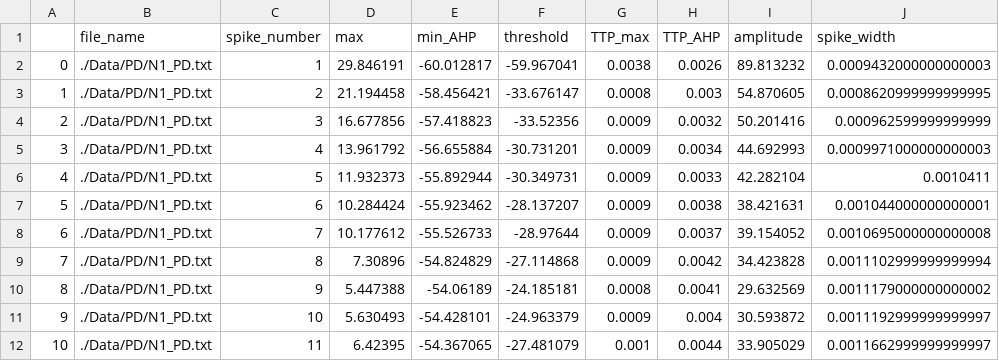
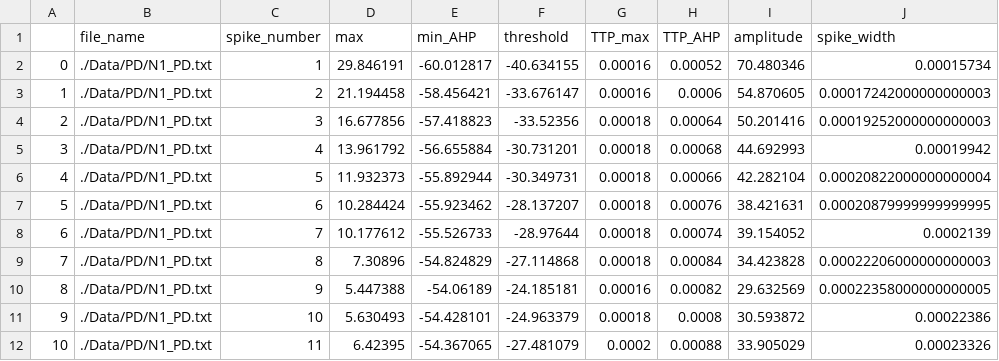
Before and after one commit to AlanYWu/Pioneer_spike-train-analysis, a CSV file: find_features.csv, drawn as a sheet.

Commit message:
Update the bash processing, it works!
Find the features

```diff
--- a/find_features.csv
+++ b/find_features.csv
@@ -1,12 +1,12 @@
 ,file_name,spike_number,max,min_AHP,threshold,TTP_max,TTP_AHP,amplitude,spike_width
-0,./Data/PD/N1_PD.txt,1,29.846191,-60.012817,-59.967041,0.0038,0.0026,89.813232,0.0009432000000000003
-1,./Data/PD/N1_PD.txt,2,21.194458,-58.456421,-33.676147,0.0008,0.003,54.870605,0.0008620999999999995
-2,./Data/PD/N1_PD.txt,3,16.677856,-57.418823,-33.52356,0.0009,0.0032,50.201416,0.000962599999999999
-3,./Data/PD/N1_PD.txt,4,13.961792,-56.655884,-30.731201,0.0009,0.0034,44.692993,0.0009971000000000003
-4,./Data/PD/N1_PD.txt,5,11.932373,-55.892944,-30.349731,0.0009,0.0033,42.282104,0.0010411
-5,./Data/PD/N1_PD.txt,6,10.284424,-55.923462,-28.137207,0.0009,0.0038,38.421631,0.001044000000000001
-6,./Data/PD/N1_PD.txt,7,10.177612,-55.526733,-28.97644,0.0009,0.0037,39.154052,0.0010695000000000008
-7,./Data/PD/N1_PD.txt,8,7.30896,-54.824829,-27.114868,0.0009,0.0042,34.423828,0.0011102999999999994
-8,./Data/PD/N1_PD.txt,9,5.447388,-54.06189,-24.185181,0.0008,0.0041,29.632569,0.0011179000000000002
-9,./Data/PD/N1_PD.txt,10,5.630493,-54.428101,-24.963379,0.0009,0.004,30.593872,0.0011192999999999997
-10,./Data/PD/N1_PD.txt,11,6.42395,-54.367065,-27.481079,0.001,0.0044,33.905029,0.0011662999999999997
+0,./Data/PD/N1_PD.txt,1,29.846191,-60.012817,-40.634155,0.00016,0.00052,70.480346,0.00015734
+1,./Data/PD/N1_PD.txt,2,21.194458,-58.456421,-33.676147,0.00016,0.0006,54.870605,0.00017242000000000003
+2,./Data/PD/N1_PD.txt,3,16.677856,-57.418823,-33.52356,0.00018,0.00064,50.201416,0.00019252000000000003
+3,./Data/PD/N1_PD.txt,4,13.961792,-56.655884,-30.731201,0.00018,0.00068,44.692993,0.00019942
+4,./Data/PD/N1_PD.txt,5,11.932373,-55.892944,-30.349731,0.00018,0.00066,42.282104,0.00020822000000000004
+5,./Data/PD/N1_PD.txt,6,10.284424,-55.923462,-28.137207,0.00018,0.00076,38.421631,0.00020879999999999995
+6,./Data/PD/N1_PD.txt,7,10.177612,-55.526733,-28.97644,0.00018,0.00074,39.154052,0.0002139
+7,./Data/PD/N1_PD.txt,8,7.30896,-54.824829,-27.114868,0.00018,0.00084,34.423828,0.00022206000000000003
+8,./Data/PD/N1_PD.txt,9,5.447388,-54.06189,-24.185181,0.00016,0.00082,29.632569,0.00022358000000000005
+9,./Data/PD/N1_PD.txt,10,5.630493,-54.428101,-24.963379,0.00018,0.0008,30.593872,0.00022386
+10,./Data/PD/N1_PD.txt,11,6.42395,-54.367065,-27.481079,0.0002,0.00088,33.905029,0.00023326
```
Also changed, not shown: 3 other files.
